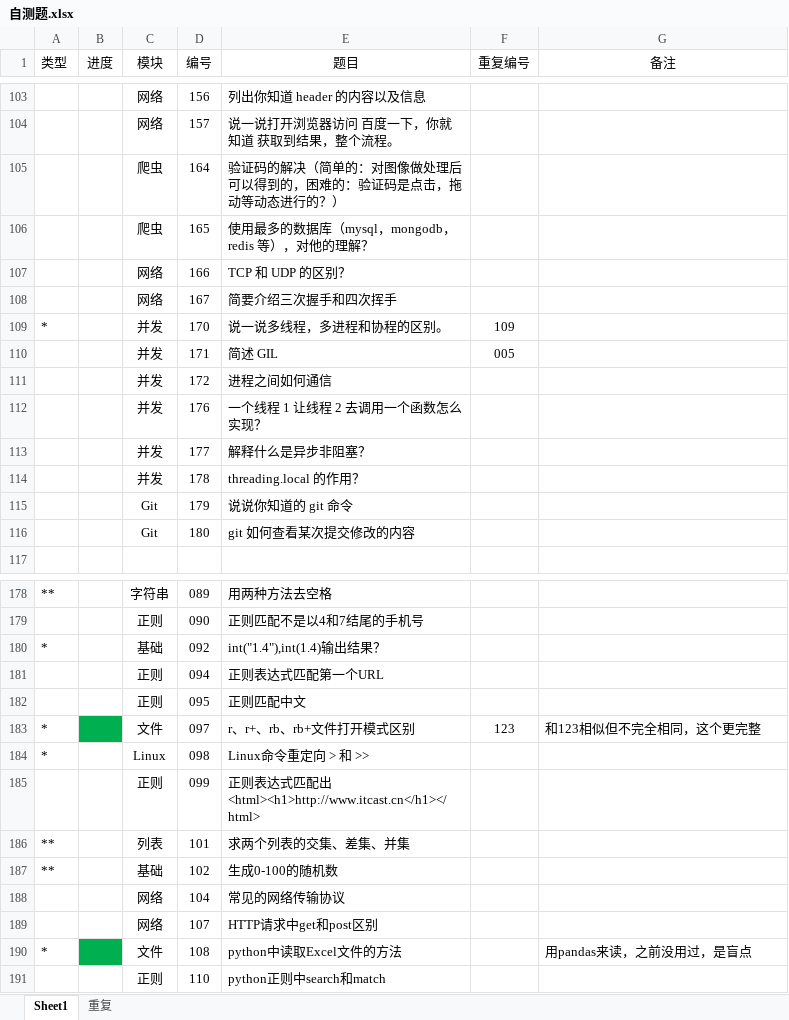
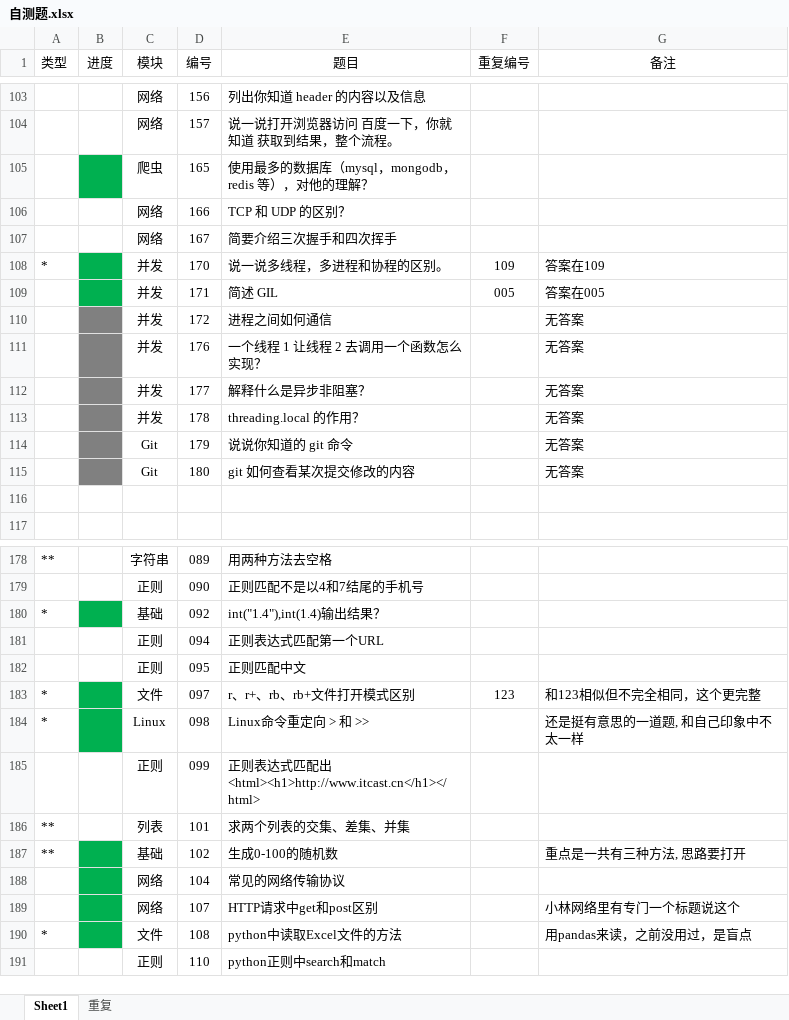
Before and after one commit to GregoryShen/00-Python, an Excel workbook: 017 面试题/自测题.xlsx, sheet Sheet1, drawn as a sheet; only a part is shown, gaps mark what is left out; values as stored, in another font and other column widths than the file's, no borders; removed rows and columns are numbered as before the commit, all else as after; the diff covers the shown part only; the diff names each change by its address in the sheet, - before the commit and + after, or states it on an @@ line.

```diff
--- a/017 面试题/自测题.xlsx (sheet Sheet1)
+++ b/017 面试题/自测题.xlsx (sheet Sheet1)
-row 105:  |  | 爬虫 | 164 | 验证码的解决（简单的：对图像做处理后可以得到的，困难的：验证码是点击，拖动等动态进行的？）
-B105 fill: none
+B105 fill: #00B050
-B108:B109 fill: none
+B108:B109 fill: #00B050
-G108 (备注): (empty)
+G108 (备注): 答案在109
-G109 (备注): (empty)
+G109 (备注): 答案在005
-B110:B115 fill: none
+B110:B115 fill: #808080
-G110:G115 (备注): (empty)
+G110:G115 (备注): 无答案
+row 116: (empty)
-B180 fill: none
+B180 fill: #00B050
-B184 fill: none
+B184 fill: #00B050
-G184 (备注): (empty)
+G184 (备注): 还是挺有意思的一道题, 和自己印象中不太一样
-B187:B189 fill: none
+B187:B189 fill: #00B050
-G187 (备注): (empty)
+G187 (备注): 重点是一共有三种方法, 思路要打开
-G189 (备注): (empty)
+G189 (备注): 小林网络里有专门一个标题说这个
```
Also changed, not shown: 2 edited cells and cell formats elsewhere in this sheet, sheet 重复, 1 other file.
